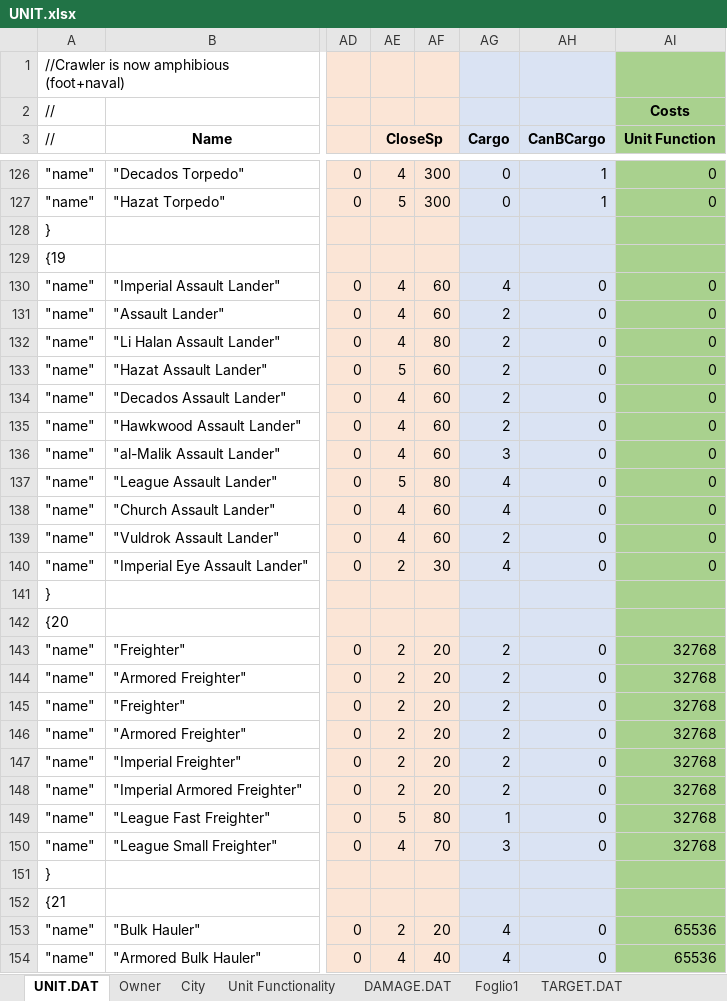
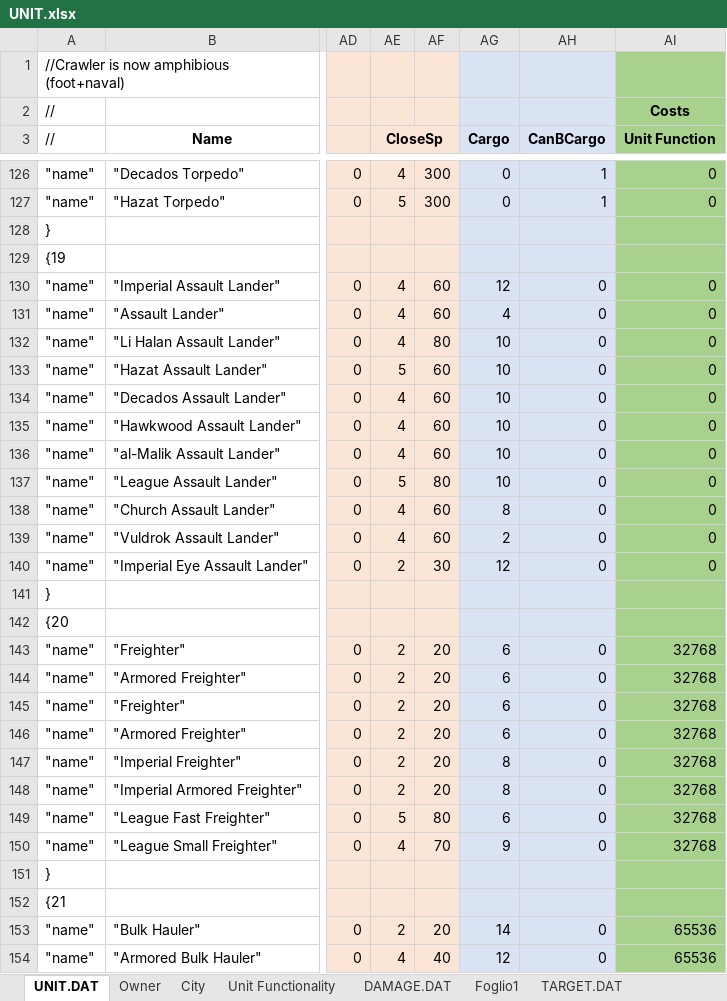
Before and after one commit to Luxor70/EmperorWars, an Excel workbook: UNIT.xlsx, sheet UNIT.DAT, drawn as a sheet; only a part is shown, gaps mark what is left out; values as stored, in another font and other column widths than the file's, no borders; the diff covers the shown part only; the diff names each change by its address in the sheet, - before the commit and + after, or states it on an @@ line.

```diff
--- a/UNIT.xlsx (sheet UNIT.DAT)
+++ b/UNIT.xlsx (sheet UNIT.DAT)
-AG130 (Cargo): 4
+AG130 (Cargo): 12
-AG131 (Cargo): 2
+AG131 (Cargo): 4
-AG132:AG135 (Cargo): 2
+AG132:AG135 (Cargo): 10
-AG136 (Cargo): 3
+AG136 (Cargo): 10
-AG137 (Cargo): 4
+AG137 (Cargo): 10
-AG138 (Cargo): 4
+AG138 (Cargo): 8
-AG140 (Cargo): 4
+AG140 (Cargo): 12
-AG143:AG146 (Cargo): 2
+AG143:AG146 (Cargo): 6
-AG147:AG148 (Cargo): 2
+AG147:AG148 (Cargo): 8
-AG149 (Cargo): 1
+AG149 (Cargo): 6
-AG150 (Cargo): 3
+AG150 (Cargo): 9
-AG153 (Cargo): 4
+AG153 (Cargo): 14
-AG154 (Cargo): 4
+AG154 (Cargo): 12
```
Also changed, not shown: 123 edited cells elsewhere in this sheet, 36 other files.
